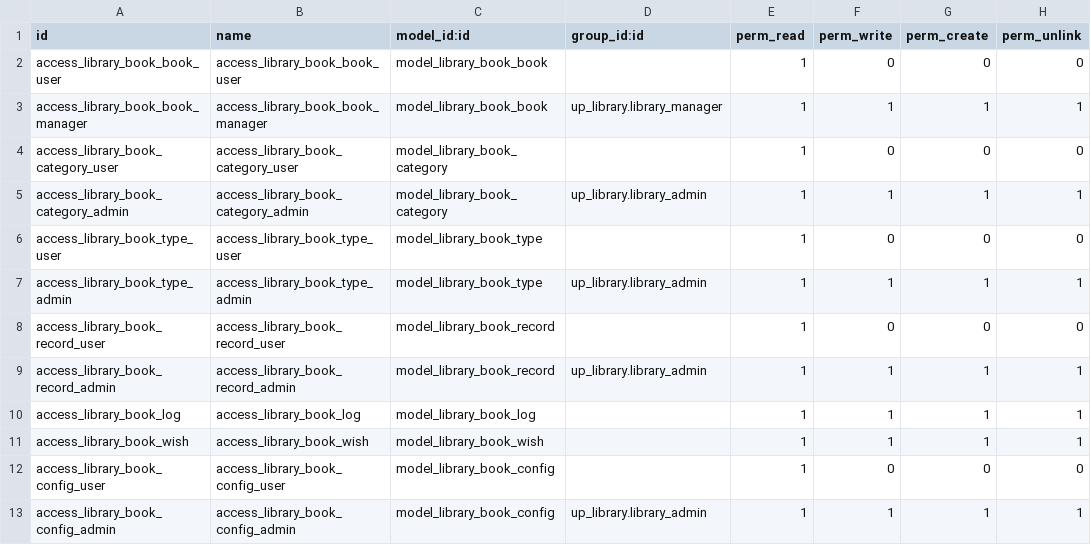
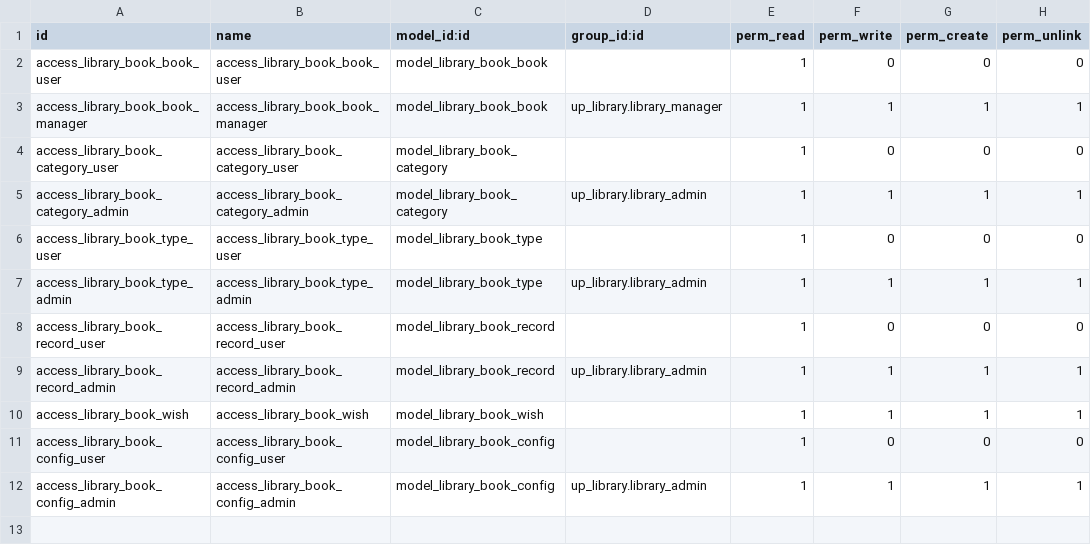
Before and after one commit to diassynthesis/updis-erp, a CSV file: up_library/security/ir.model.access.csv, drawn as a sheet; the diff names each change by its address in the sheet, - before the commit and + after, or states it on an @@ line.

```diff
--- a/up_library/security/ir.model.access.csv
+++ b/up_library/security/ir.model.access.csv
-row 10: access_library_book_log | access_library_book_log | model_library_book_log |  | 1 | 1 | 1 | 1
```
Also changed, not shown: 1 other file.
